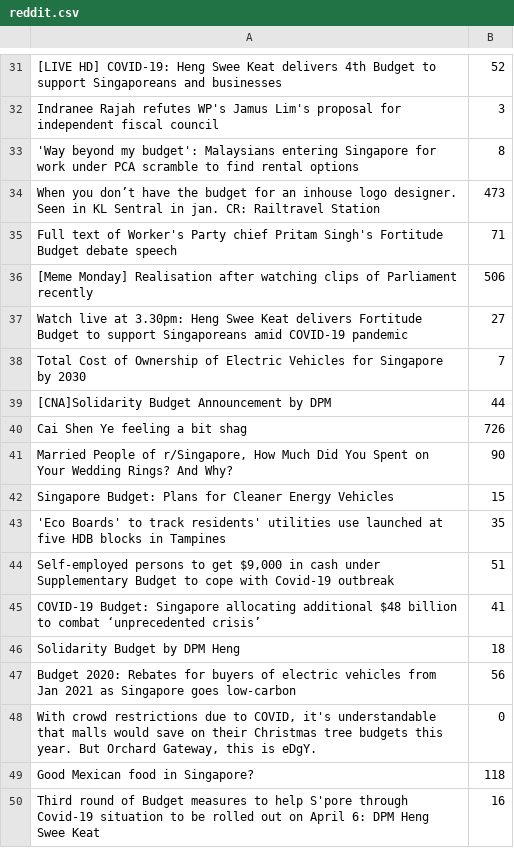
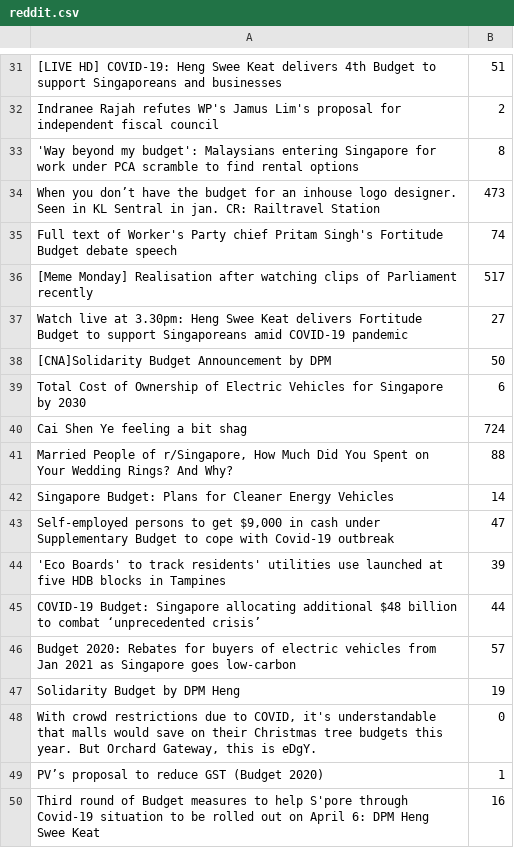
Before and after one commit to yxchia98/spooder, a CSV file: Spooder/reddit.csv, drawn as a sheet; only a part is shown, gaps mark what is left out; removed rows and columns are numbered as before the commit, all else as after; the diff covers the shown part only; the diff names each change by its address in the sheet, - before the commit and + after, or states it on an @@ line.

```diff
--- a/Spooder/reddit.csv
+++ b/Spooder/reddit.csv
-B31: 52
+B31: 51
-B32: 3
+B32: 2
-B35: 71
+B35: 74
-B36: 506
+B36: 517
-row 38: Total Cost of Ownership of Electric Vehicles for Singapore by 2030 | 7
-B38: 44
+B38: 50
+row 39: Total Cost of Ownership of Electric Vehicles for Singapore by 2030 | 6
-B40: 726
+B40: 724
-B41: 90
+B41: 88
-B42: 15
+B42: 14
-row 43: 'Eco Boards' to track residents' utilities use launched at five HDB blocks in Tampines | 35
-B43: 51
+B43: 47
+row 44: 'Eco Boards' to track residents' utilities use launched at five HDB blocks in Tampines | 39
-B45: 41
+B45: 44
-row 46: Solidarity Budget by DPM Heng | 18
-B46: 56
+B46: 57
+row 47: Solidarity Budget by DPM Heng | 19
-row 49: Good Mexican food in Singapore? | 118
+row 49: PV’s proposal to reduce GST (Budget 2020) | 1
```
Also changed, not shown: 3 added rows, 3 removed rows and 19 edited cells elsewhere in this file, Spooder/straitstimes.csv, Spooder/twitter.csv, 10 other files.
